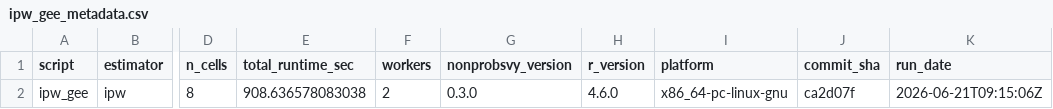
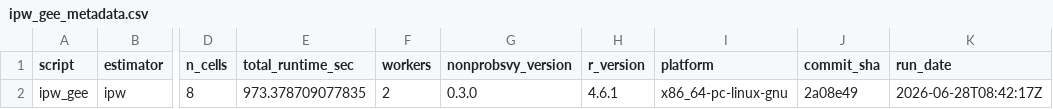
Before and after one commit to ncn-foreigners/nonprobsvy-coverage, a CSV file: results/ipw/ipw_gee_metadata.csv, drawn as a sheet; only a part is shown, gaps mark what is left out; the diff names each change by its address in the sheet, - before the commit and + after, or states it on an @@ line.

```diff
--- a/results/ipw/ipw_gee_metadata.csv
+++ b/results/ipw/ipw_gee_metadata.csv
-E2 (total_runtime_sec): 908.636578083038
+E2 (total_runtime_sec): 973.378709077835
-H2 (r_version): 4.6.0
+H2 (r_version): 4.6.1
-J2 (commit_sha): ca2d07f
+J2 (commit_sha): 2a08e49
-K2 (run_date): 2026-06-21T09:15:06Z
+K2 (run_date): 2026-06-28T08:42:17Z
```
Also changed, not shown: results/ipw/ipw_gee_coverage.csv, results/ipw/ipw_kim2021_coverage.csv, 5 other files.
